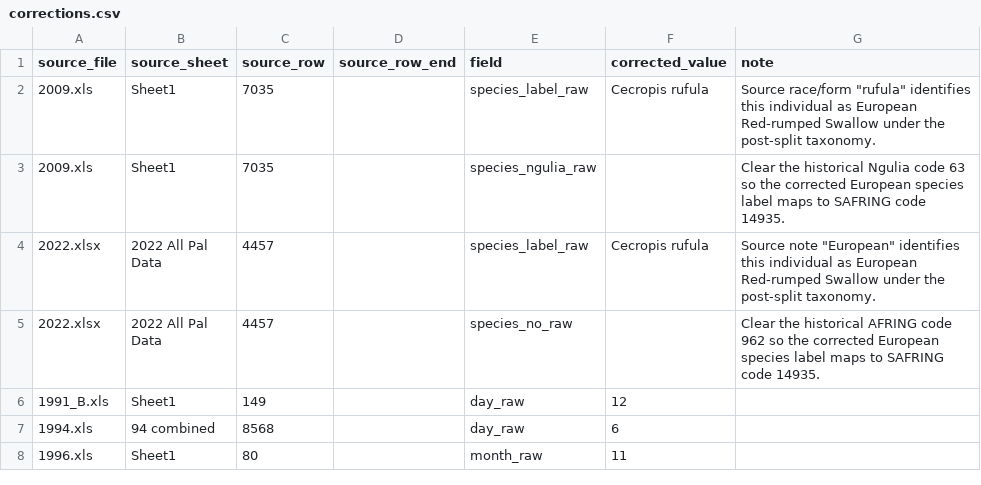
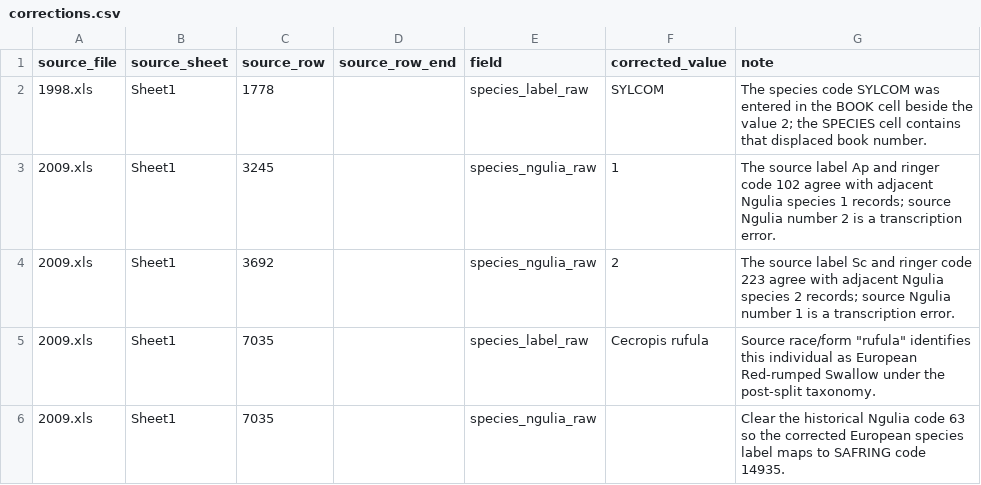
Before and after one commit to A-Rocha-Kenya/ngulia-dataset, a CSV file: config/ring_events/corrections.csv, drawn as a sheet; only a part is shown; the shorter side is filled out with more unchanged rows; the diff names each change by its address in the sheet, - before the commit and + after, or states it on an @@ line.

Commit message:
Review contextual ring event corrections

```diff
--- a/config/ring_events/corrections.csv
+++ b/config/ring_events/corrections.csv
+row 2: 1998.xls | Sheet1 | 1778 |  | species_label_raw | SYLCOM | The species code SYLCOM was entered in the BOOK cell beside the value 2; the SPECIES cell contains that displaced book number.
+row 3: 2009.xls | Sheet1 | 3245 |  | species_ngulia_raw | 1 | The source label Ap and ringer code 102 agree with adjacent Ngulia species 1 records; source Ngulia number 2 is a transcription error.
+row 4: 2009.xls | Sheet1 | 3692 |  | species_ngulia_raw | 2 | The source label Sc and ringer code 223 agree with adjacent Ngulia species 2 records; source Ngulia number 1 is a transcription error.
```
Also changed, not shown: 2 other files.
